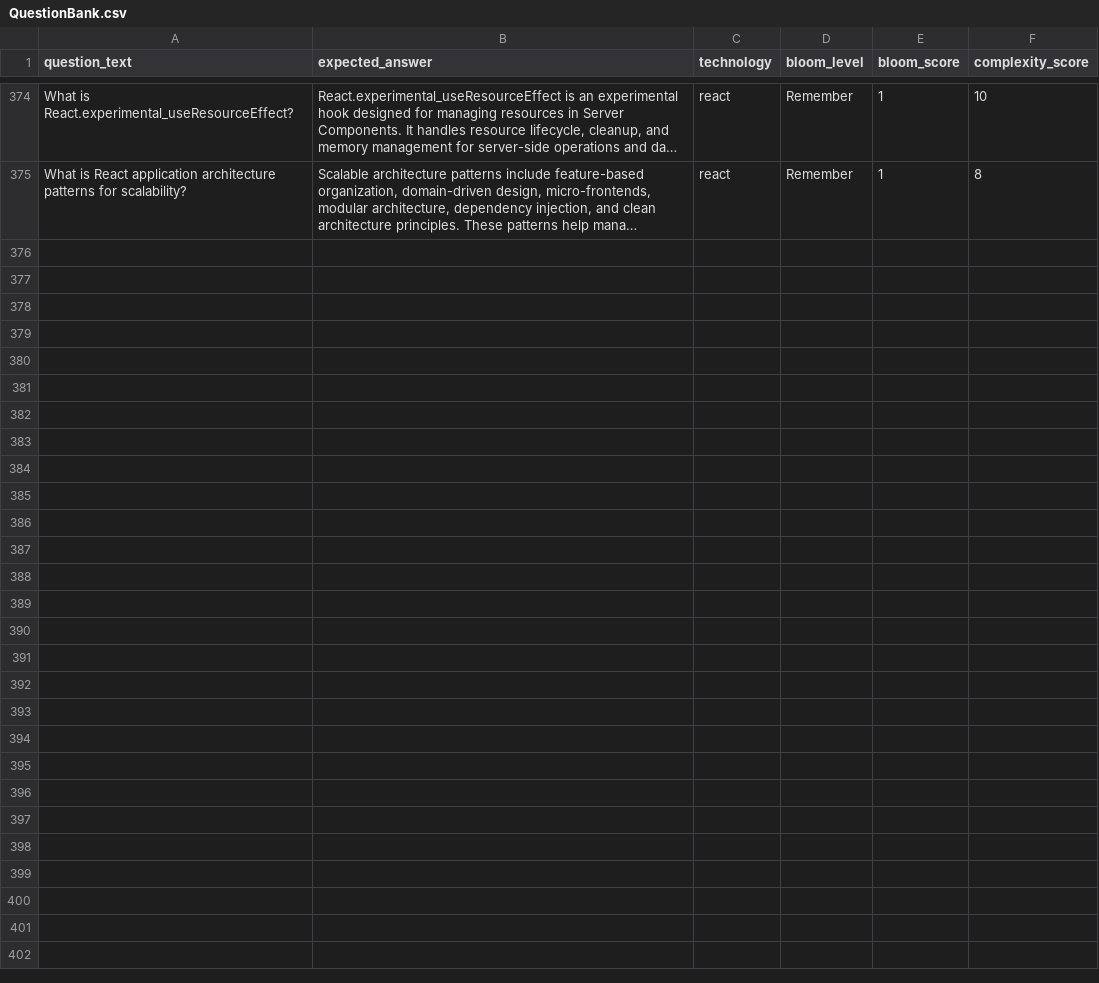
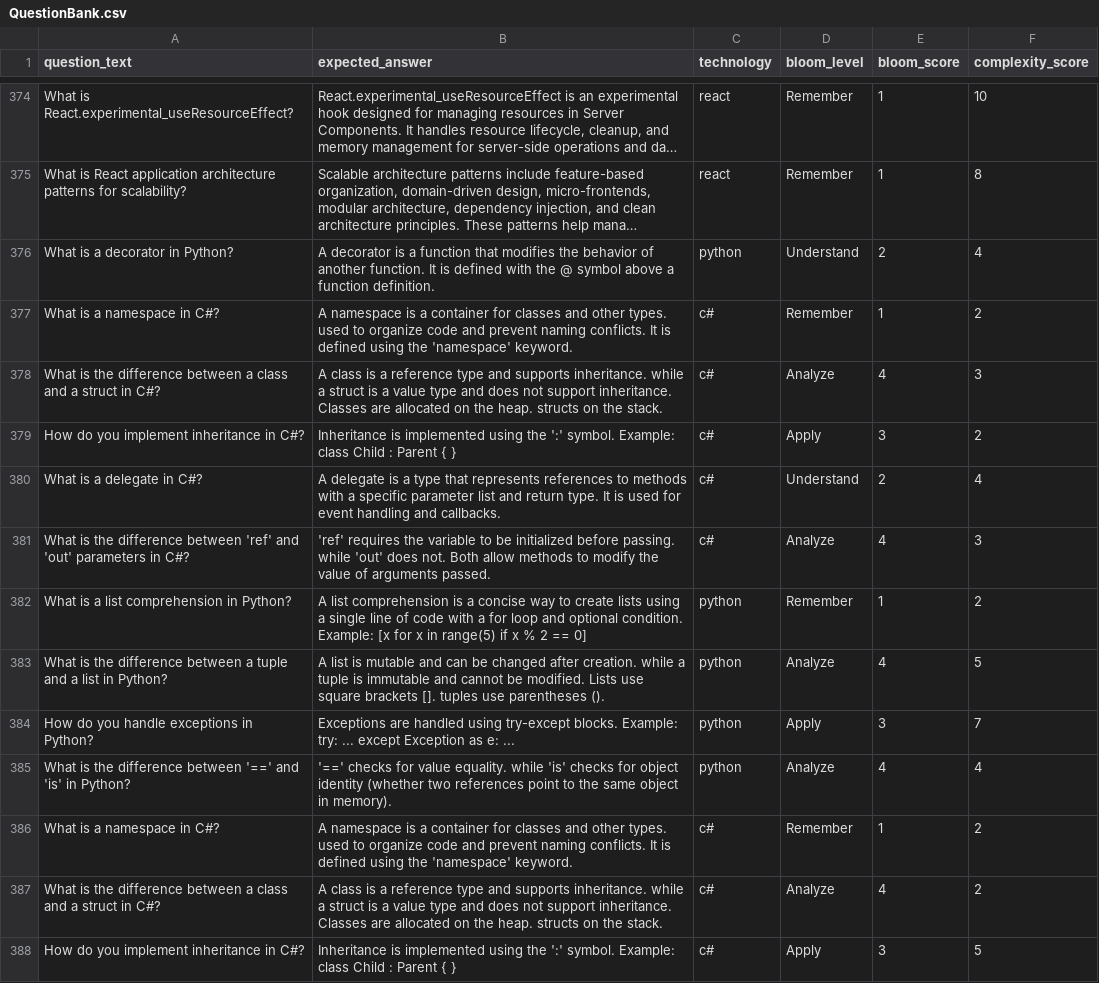
Before and after one commit to ErangaVishwanath/ResumeC-backend, a CSV file: app/QuestionBank.csv, drawn as a sheet; only a part is shown, gaps mark what is left out; long unchanged cells end in …; the diff covers the shown part only; the diff names each change by its address in the sheet, - before the commit and + after, or states it on an @@ line.

Commit message:
add fixes for question bank and fix model trainer

```diff
--- a/app/QuestionBank.csv
+++ b/app/QuestionBank.csv
+row 376: What is a decorator in Python? | A decorator is a function that modifies the behavior of another function. It is defined with the @ symbol above a function definition. | python | Understand | 2 | 4
+row 377: What is a namespace in C#? | A namespace is a container for classes and other types. used to organize code and prevent naming conflicts. It is defined using the 'namespace' keyword. | c# | Remember | 1 | 2
+row 378: What is the difference between a class and a struct in C#? | A class is a reference type and supports inheritance. while a struct is a value type and does not support inheritance. Classes are allocated on the heap. structs on the stack. | c# | Analyze | 4 | 3
+row 379: How do you implement inheritance in C#? | Inheritance is implemented using the ':' symbol. Example: class Child : Parent { } | c# | Apply | 3 | 2
+row 380: What is a delegate in C#? | A delegate is a type that represents references to methods with a specific parameter list and return type. It is used for event handling and callbacks. | c# | Understand | 2 | 4
+row 381: What is the difference between 'ref' and 'out' parameters in C#? | 'ref' requires the variable to be initialized before passing. while 'out' does not. Both allow methods to modify the value of arguments passed. | c# | Analyze | 4 | 3
+row 382: What is a list comprehension in Python? | A list comprehension is a concise way to create lists using a single line of code with a for loop and optional condition. Example: [x for x in range(5) if x % 2 == 0] | python | Remember | 1 | 2
+row 383: What is the difference between a tuple and a list in Python? | A list is mutable and can be changed after creation. while a tuple is immutable and cannot be modified. Lists use square brackets []. tuples use parentheses (). | python | Analyze | 4 | 5
+row 384: How do you handle exceptions in Python? | Exceptions are handled using try-except blocks. Example: try: ... except Exception as e: ... | python | Apply | 3 | 7
+row 385: What is the difference between '==' and 'is' in Python? | '==' checks for value equality. while 'is' checks for object identity (whether two references point to the same object in memory). | python | Analyze | 4 | 4
+row 386: What is a namespace in C#? | A namespace is a container for classes and other types. used to organize code and prevent naming conflicts. It is defined using the 'namespace' keyword. | c# | Remember | 1 | 2
+row 387: What is the difference between a class and a struct in C#? | A class is a reference type and supports inheritance. while a struct is a value type and does not support inheritance. Classes are allocated on the heap. structs on the stack. | c# | Analyze | 4 | 2
+row 388: How do you implement inheritance in C#? | Inheritance is implemented using the ':' symbol. Example: class Child : Parent { } | c# | Apply | 3 | 5
```
Also changed, not shown: 12 added rows elsewhere in this file, 7 other files.
